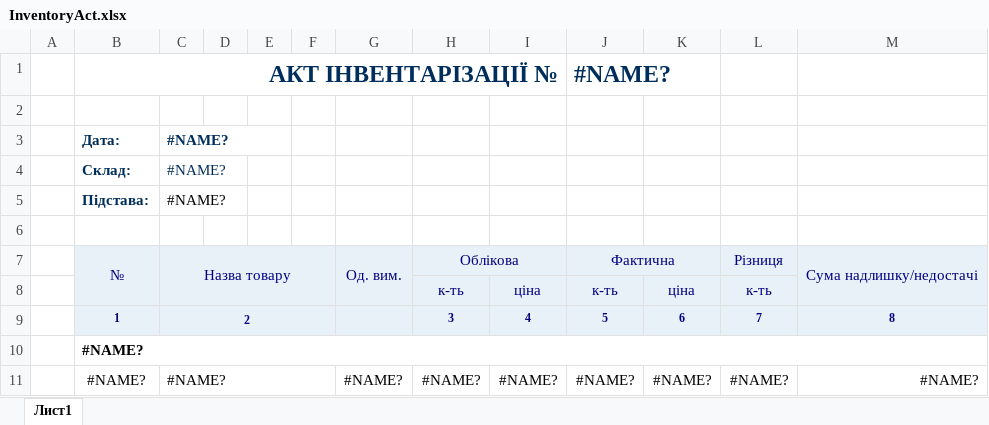
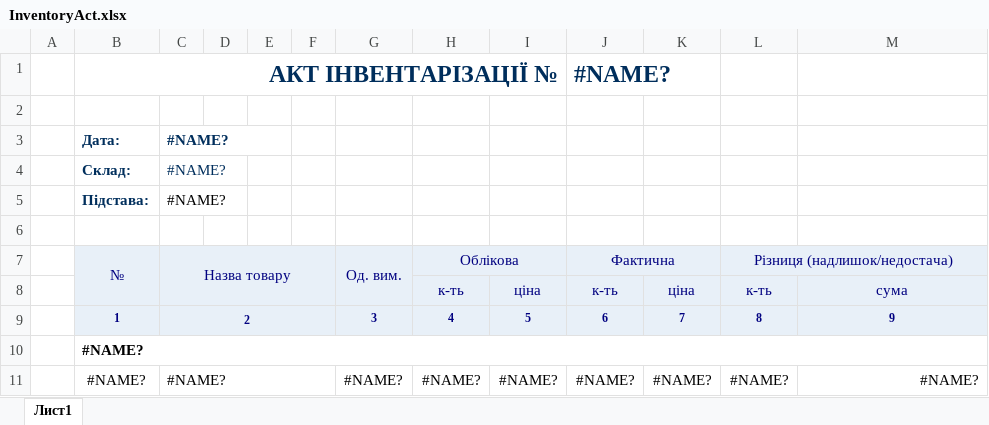
Before and after one commit to sp75/SP-Sklad, an Excel workbook: SP_Sklad/TempLate/InventoryAct.xlsx, sheet Лист1, drawn as a sheet; only a part is shown; values as stored, in another font and other column widths than the file's, no borders; removed rows and columns are numbered as before the commit, all else as after; the diff names each change by its address in the sheet, - before the commit and + after, or states it on an @@ line.

```diff
--- a/SP_Sklad/TempLate/InventoryAct.xlsx (sheet Лист1)
+++ b/SP_Sklad/TempLate/InventoryAct.xlsx (sheet Лист1)
-L7: Різниця
+L7: Різниця (надлишок/недостача)
+L7:M7 merged
-M7: Сума надлишку/недостачі
+M7: (empty)
-M7:M8 merged
-M8: (empty)
+M8: сума
-row 9:  | 1 | 2 |  |  |  |  | 3 | 4 | 5 | 6 | 7 | 8
+row 9:  | 1 | 2 |  |  |  | 3 | 4 | 5 | 6 | 7 | 8 | 9
```
Also changed, not shown: 8 other files.
